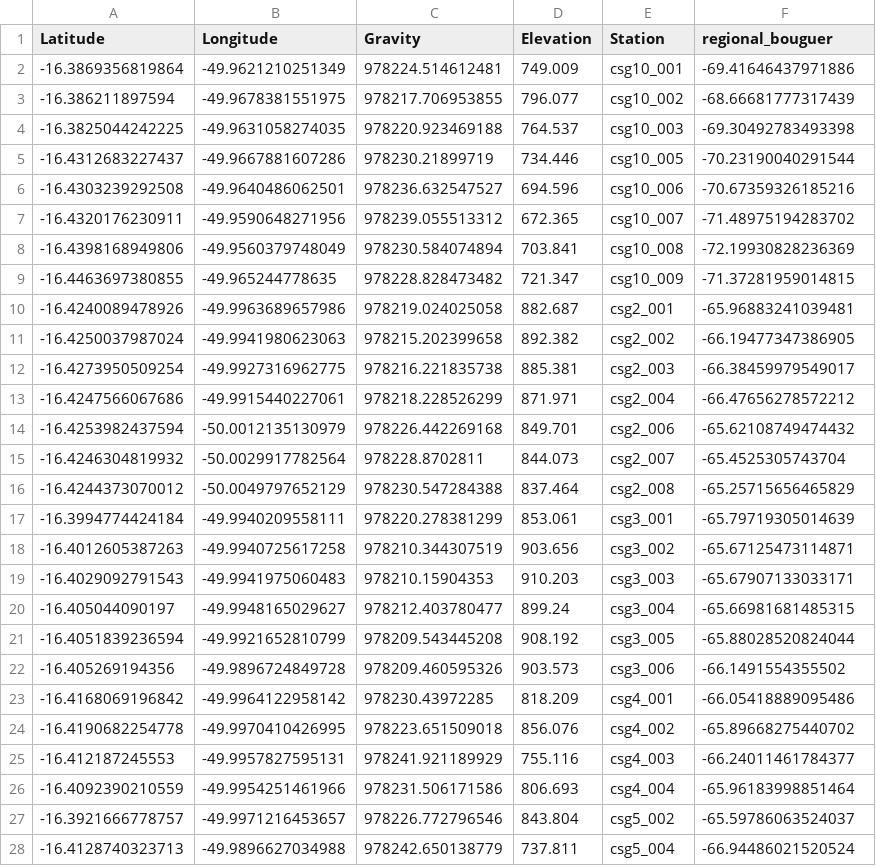
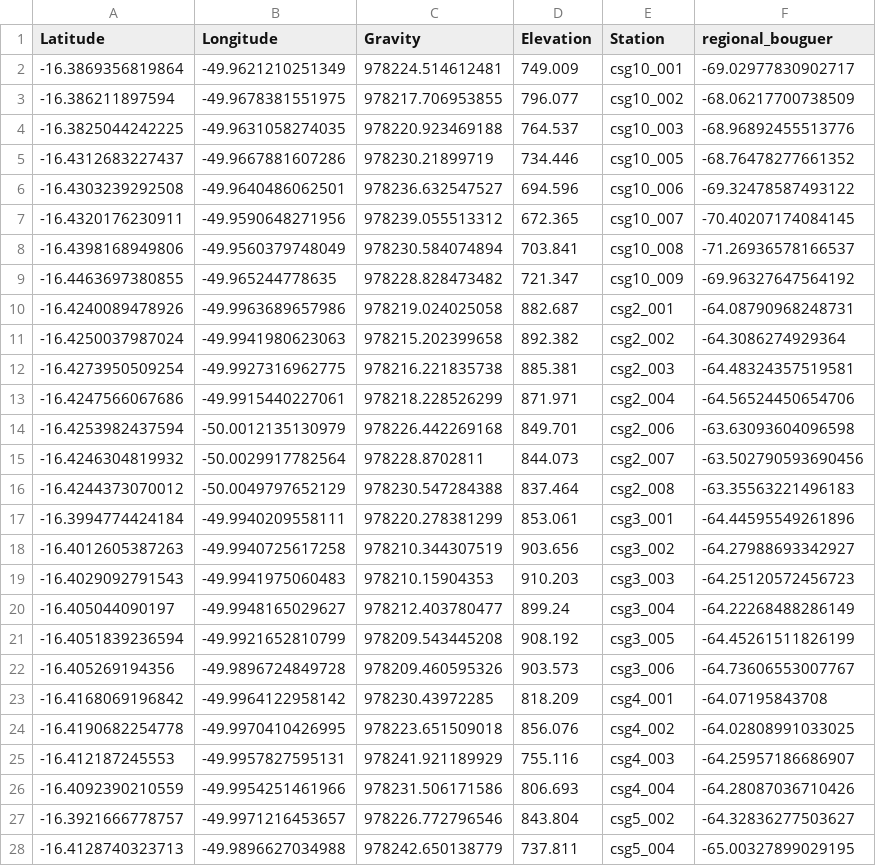
Before and after one commit to Souza-junior/Gravity_CS, a CSV file: data/CSG_with_regional_from_satellite.csv, drawn as a sheet; only a part is shown; the diff covers the shown part only.

```diff
--- a/data/CSG_with_regional_from_satellite.csv
+++ b/data/CSG_with_regional_from_satellite.csv
@@ -1,28 +1,28 @@
 Latitude,Longitude,Gravity,Elevation,Station,regional_bouguer
--16.3869356819864,-49.9621210251349,978224.514612481,749.009,csg10_001,-69.41646437971886
--16.386211897594,-49.9678381551975,978217.706953855,796.077,csg10_002,-68.66681777317439
--16.3825044242225,-49.9631058274035,978220.923469188,764.537,csg10_003,-69.30492783493398
--16.4312683227437,-49.9667881607286,978230.21899719,734.446,csg10_005,-70.23190040291544
--16.4303239292508,-49.9640486062501,978236.632547527,694.596,csg10_006,-70.67359326185216
--16.4320176230911,-49.9590648271956,978239.055513312,672.365,csg10_007,-71.48975194283702
--16.4398168949806,-49.9560379748049,978230.584074894,703.841,csg10_008,-72.19930828236369
--16.4463697380855,-49.965244778635,978228.828473482,721.347,csg10_009,-71.37281959014815
--16.4240089478926,-49.9963689657986,978219.024025058,882.687,csg2_001,-65.96883241039481
--16.4250037987024,-49.9941980623063,978215.202399658,892.382,csg2_002,-66.19477347386905
--16.4273950509254,-49.9927316962775,978216.221835738,885.381,csg2_003,-66.38459979549017
--16.4247566067686,-49.9915440227061,978218.228526299,871.971,csg2_004,-66.47656278572212
--16.4253982437594,-50.0012135130979,978226.442269168,849.701,csg2_006,-65.62108749474432
--16.4246304819932,-50.0029917782564,978228.8702811,844.073,csg2_007,-65.4525305743704
--16.4244373070012,-50.0049797652129,978230.547284388,837.464,csg2_008,-65.25715656465829
--16.3994774424184,-49.9940209558111,978220.278381299,853.061,csg3_001,-65.79719305014639
--16.4012605387263,-49.9940725617258,978210.344307519,903.656,csg3_002,-65.67125473114871
--16.4029092791543,-49.9941975060483,978210.15904353,910.203,csg3_003,-65.67907133033171
--16.405044090197,-49.9948165029627,978212.403780477,899.24,csg3_004,-65.66981681485315
--16.4051839236594,-49.9921652810799,978209.543445208,908.192,csg3_005,-65.88028520824044
--16.405269194356,-49.9896724849728,978209.460595326,903.573,csg3_006,-66.1491554355502
--16.4168069196842,-49.9964122958142,978230.43972285,818.209,csg4_001,-66.05418889095486
--16.4190682254778,-49.9970410426995,978223.651509018,856.076,csg4_002,-65.89668275440702
--16.412187245553,-49.9957827595131,978241.921189929,755.116,csg4_003,-66.24011461784377
--16.4092390210559,-49.9954251461966,978231.506171586,806.693,csg4_004,-65.96183998851464
--16.3921666778757,-49.9971216453657,978226.772796546,843.804,csg5_002,-65.59786063524037
--16.4128740323713,-49.9896627034988,978242.650138779,737.811,csg5_004,-66.94486021520524
+-16.3869356819864,-49.9621210251349,978224.514612481,749.009,csg10_001,-69.02977830902717
+-16.386211897594,-49.9678381551975,978217.706953855,796.077,csg10_002,-68.06217700738509
+-16.3825044242225,-49.9631058274035,978220.923469188,764.537,csg10_003,-68.96892455513776
+-16.4312683227437,-49.9667881607286,978230.21899719,734.446,csg10_005,-68.76478277661352
+-16.4303239292508,-49.9640486062501,978236.632547527,694.596,csg10_006,-69.32478587493122
+-16.4320176230911,-49.9590648271956,978239.055513312,672.365,csg10_007,-70.40207174084145
+-16.4398168949806,-49.9560379748049,978230.584074894,703.841,csg10_008,-71.26936578166537
+-16.4463697380855,-49.965244778635,978228.828473482,721.347,csg10_009,-69.96327647564192
+-16.4240089478926,-49.9963689657986,978219.024025058,882.687,csg2_001,-64.08790968248731
+-16.4250037987024,-49.9941980623063,978215.202399658,892.382,csg2_002,-64.3086274929364
+-16.4273950509254,-49.9927316962775,978216.221835738,885.381,csg2_003,-64.48324357519581
+-16.4247566067686,-49.9915440227061,978218.228526299,871.971,csg2_004,-64.56524450654706
+-16.4253982437594,-50.0012135130979,978226.442269168,849.701,csg2_006,-63.63093604096598
+-16.4246304819932,-50.0029917782564,978228.8702811,844.073,csg2_007,-63.502790593690456
+-16.4244373070012,-50.0049797652129,978230.547284388,837.464,csg2_008,-63.35563221496183
+-16.3994774424184,-49.9940209558111,978220.278381299,853.061,csg3_001,-64.44595549261896
+-16.4012605387263,-49.9940725617258,978210.344307519,903.656,csg3_002,-64.27988693342927
+-16.4029092791543,-49.9941975060483,978210.15904353,910.203,csg3_003,-64.25120572456723
+-16.405044090197,-49.9948165029627,978212.403780477,899.24,csg3_004,-64.22268488286149
+-16.4051839236594,-49.9921652810799,978209.543445208,908.192,csg3_005,-64.45261511826199
+-16.405269194356,-49.9896724849728,978209.460595326,903.573,csg3_006,-64.73606553007767
+-16.4168069196842,-49.9964122958142,978230.43972285,818.209,csg4_001,-64.07195843708
+-16.4190682254778,-49.9970410426995,978223.651509018,856.076,csg4_002,-64.02808991033025
+-16.412187245553,-49.9957827595131,978241.921189929,755.116,csg4_003,-64.25957186686907
+-16.4092390210559,-49.9954251461966,978231.506171586,806.693,csg4_004,-64.28087036710426
+-16.3921666778757,-49.9971216453657,978226.772796546,843.804,csg5_002,-64.32836277503627
+-16.4128740323713,-49.9896627034988,978242.650138779,737.811,csg5_004,-65.00327899029195
```
Also changed, not shown: 29 edited cells elsewhere in this file, report/processing_data/processed_data_table.csv, 16 other files.
